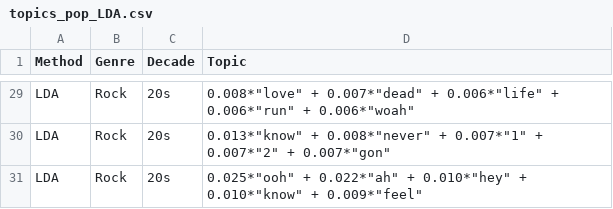
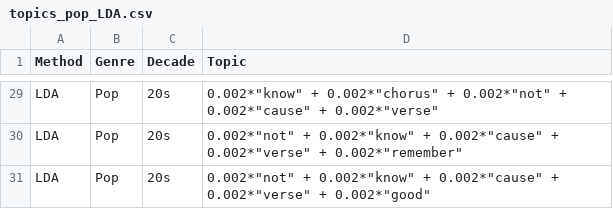
Before and after one commit to MauriceDroll/TDDE16_Song_Lyrics_Analysis, a CSV file: Analysis_Folder/topics_pop_LDA.csv, drawn as a sheet; only a part is shown, gaps mark what is left out; the diff covers the shown part only; the diff names each change by its address in the sheet, - before the commit and + after, or states it on an @@ line.

```diff
--- a/Analysis_Folder/topics_pop_LDA.csv
+++ b/Analysis_Folder/topics_pop_LDA.csv
-B29:B31 (Genre): Rock
+B29:B31 (Genre): Pop
-D29 (Topic): 0.008*"love" + 0.007*"dead" + 0.006*"life" + 0.006*"run" + 0.006*"woah"
+D29 (Topic): 0.002*"know" + 0.002*"chorus" + 0.002*"not" + 0.002*"cause" + 0.002*"verse"
-D30 (Topic): 0.013*"know" + 0.008*"never" + 0.007*"1" + 0.007*"2" + 0.007*"gon"
+D30 (Topic): 0.002*"not" + 0.002*"know" + 0.002*"cause" + 0.002*"verse" + 0.002*"remember"
-D31 (Topic): 0.025*"ooh" + 0.022*"ah" + 0.010*"hey" + 0.010*"know" + 0.009*"feel"
+D31 (Topic): 0.002*"not" + 0.002*"know" + 0.002*"cause" + 0.002*"verse" + 0.002*"good"
```
Also changed, not shown: 54 edited cells elsewhere in this file, 20 other files.
